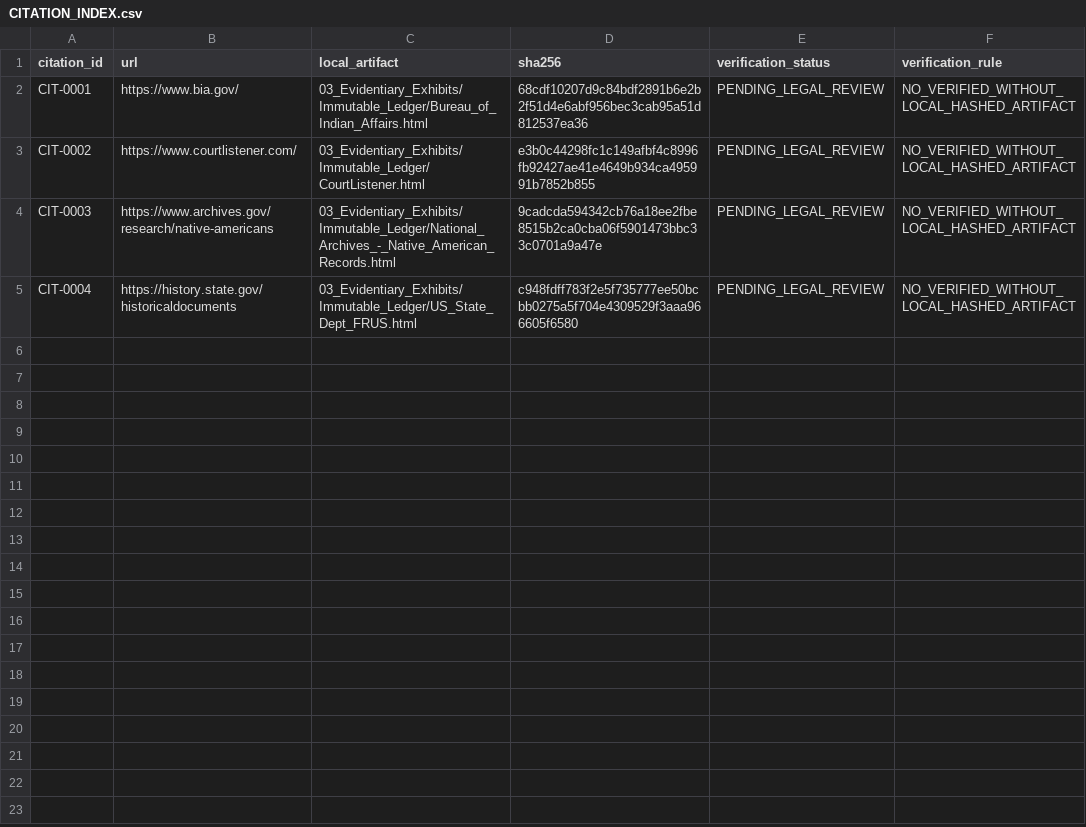
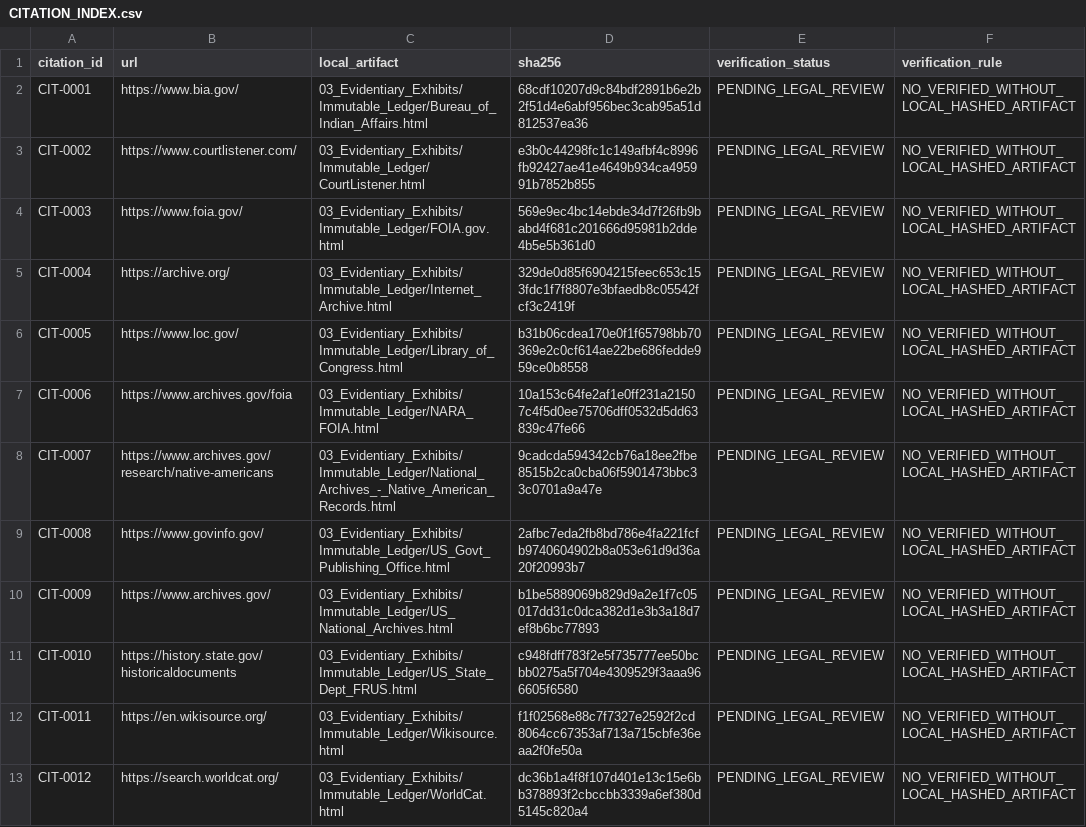
Before and after one commit to GlobalRestitutionAlliance/turtle-island-us-ok-cherokee-nation-master-litigation, a CSV file: 03_Evidentiary_Exhibits/CITATION_INDEX.csv, drawn as a sheet.

Commit message:
Batch 2b: harvest expanded sources, citations, manifests

```diff
--- a/03_Evidentiary_Exhibits/CITATION_INDEX.csv
+++ b/03_Evidentiary_Exhibits/CITATION_INDEX.csv
@@ -3,3 +3,11 @@ CIT-0001,https://www.bia.gov/,03_Evidentiary_Exhibits/Immutable_Ledger/Bureau_of
 CIT-0002,https://www.courtlistener.com/,03_Evidentiary_Exhibits/Immutable_Ledger/CourtListener.html,e3b0c44298fc1c149afbf4c8996fb92427ae41e4649b934ca495991b7852b855,PENDING_LEGAL_REVIEW,NO_VERIFIED_WITHOUT_LOCAL_HASHED_ARTIFACT
-CIT-0003,https://www.archives.gov/research/native-americans,03_Evidentiary_Exhibits/Immutable_Ledger/National_Archives_-_Native_American_Records.html,9cadcda594342cb76a18ee2fbe8515b2ca0cba06f5901473bbc33c0701a9a47e,PENDING_LEGAL_REVIEW,NO_VERIFIED_WITHOUT_LOCAL_HASHED_ARTIFACT
-CIT-0004,https://history.state.gov/historicaldocuments,03_Evidentiary_Exhibits/Immutable_Ledger/US_State_Dept_FRUS.html,c948fdff783f2e5f735777ee50bcbb0275a5f704e4309529f3aaa966605f6580,PENDING_LEGAL_REVIEW,NO_VERIFIED_WITHOUT_LOCAL_HASHED_ARTIFACT
+CIT-0003,https://www.foia.gov/,03_Evidentiary_Exhibits/Immutable_Ledger/FOIA.gov.html,569e9ec4bc14ebde34d7f26fb9babd4f681c201666d95981b2dde4b5e5b361d0,PENDING_LEGAL_REVIEW,NO_VERIFIED_WITHOUT_LOCAL_HASHED_ARTIFACT
+CIT-0004,https://archive.org/,03_Evidentiary_Exhibits/Immutable_Ledger/Internet_Archive.html,329de0d85f6904215feec653c153fdc1f7f8807e3bfaedb8c05542fcf3c2419f,PENDING_LEGAL_REVIEW,NO_VERIFIED_WITHOUT_LOCAL_HASHED_ARTIFACT
+CIT-0005,https://www.loc.gov/,03_Evidentiary_Exhibits/Immutable_Ledger/Library_of_Congress.html,b31b06cdea170e0f1f65798bb70369e2c0cf614ae22be686fedde959ce0b8558,PENDING_LEGAL_REVIEW,NO_VERIFIED_WITHOUT_LOCAL_HASHED_ARTIFACT
+CIT-0006,https://www.archives.gov/foia,03_Evidentiary_Exhibits/Immutable_Ledger/NARA_FOIA.html,10a153c64fe2af1e0ff231a21507c4f5d0ee75706dff0532d5dd63839c47fe66,PENDING_LEGAL_REVIEW,NO_VERIFIED_WITHOUT_LOCAL_HASHED_ARTIFACT
+CIT-0007,https://www.archives.gov/research/native-americans,03_Evidentiary_Exhibits/Immutable_Ledger/National_Archives_-_Native_American_Records.html,9cadcda594342cb76a18ee2fbe8515b2ca0cba06f5901473bbc33c0701a9a47e,PENDING_LEGAL_REVIEW,NO_VERIFIED_WITHOUT_LOCAL_HASHED_ARTIFACT
+CIT-0008,https://www.govinfo.gov/,03_Evidentiary_Exhibits/Immutable_Ledger/US_Govt_Publishing_Office.html,2afbc7eda2fb8bd786e4fa221fcfb9740604902b8a053e61d9d36a20f20993b7,PENDING_LEGAL_REVIEW,NO_VERIFIED_WITHOUT_LOCAL_HASHED_ARTIFACT
+CIT-0009,https://www.archives.gov/,03_Evidentiary_Exhibits/Immutable_Ledger/US_National_Archives.html,b1be5889069b829d9a2e1f7c05017dd31c0dca382d1e3b3a18d7ef8b6bc77893,PENDING_LEGAL_REVIEW,NO_VERIFIED_WITHOUT_LOCAL_HASHED_ARTIFACT
+CIT-0010,https://history.state.gov/historicaldocuments,03_Evidentiary_Exhibits/Immutable_Ledger/US_State_Dept_FRUS.html,c948fdff783f2e5f735777ee50bcbb0275a5f704e4309529f3aaa966605f6580,PENDING_LEGAL_REVIEW,NO_VERIFIED_WITHOUT_LOCAL_HASHED_ARTIFACT
+CIT-0011,https://en.wikisource.org/,03_Evidentiary_Exhibits/Immutable_Ledger/Wikisource.html,f1f02568e88c7f7327e2592f2cd8064cc67353af713a715cbfe36eaa2f0fe50a,PENDING_LEGAL_REVIEW,NO_VERIFIED_WITHOUT_LOCAL_HASHED_ARTIFACT
+CIT-0012,https://search.worldcat.org/,03_Evidentiary_Exhibits/Immutable_Ledger/WorldCat.html,dc36b1a4f8f107d401e13c15e6bb378893f2cbccbb3339a6ef380d5145c820a4,PENDING_LEGAL_REVIEW,NO_VERIFIED_WITHOUT_LOCAL_HASHED_ARTIFACT
```
Also changed, not shown: 32 other files.
